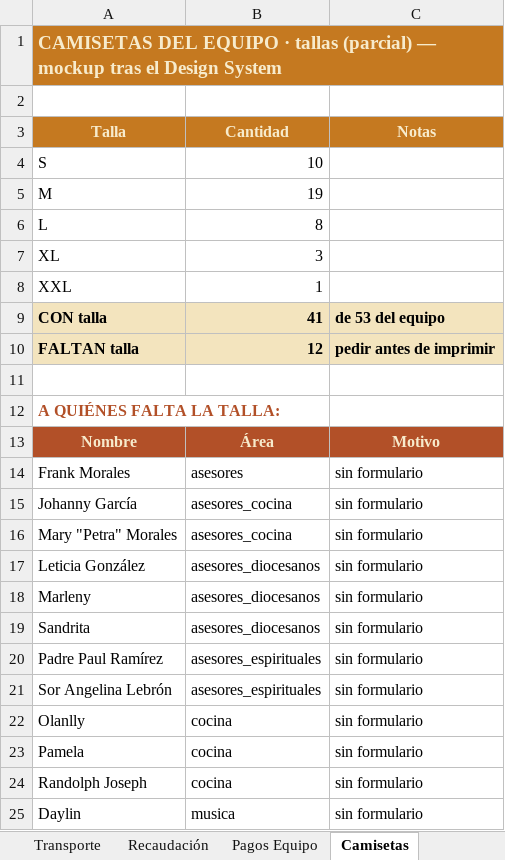
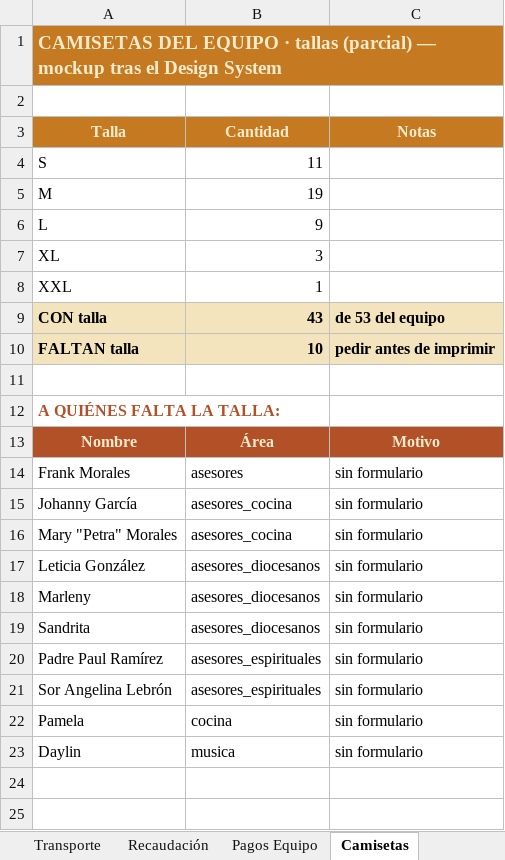
Before and after one commit to jmdelacruzmendez/ETC88, an Excel workbook: Finanzas_ETC88.xlsx, sheet Camisetas, drawn as a sheet; values as stored, in another font and other column widths than the file's, no borders; the diff names each change by its address in the sheet, - before the commit and + after, or states it on an @@ line.

```diff
--- a/Finanzas_ETC88.xlsx (sheet Camisetas)
+++ b/Finanzas_ETC88.xlsx (sheet Camisetas)
-B4 (Cantidad): 10
+B4 (Cantidad): 11
-B6 (Cantidad): 8
+B6 (Cantidad): 9
-B9 (Cantidad): 41
+B9 (Cantidad): 43
-B10 (Cantidad): 12
+B10 (Cantidad): 10
-row 22: Olanlly | cocina | sin formulario
-row 24: Randolph Joseph | cocina | sin formulario
```
Also changed, not shown: sheet Pagos Equipo, Cantera_ETC88.xlsx, Equipo_ETC88.xlsx, 8 other files.
